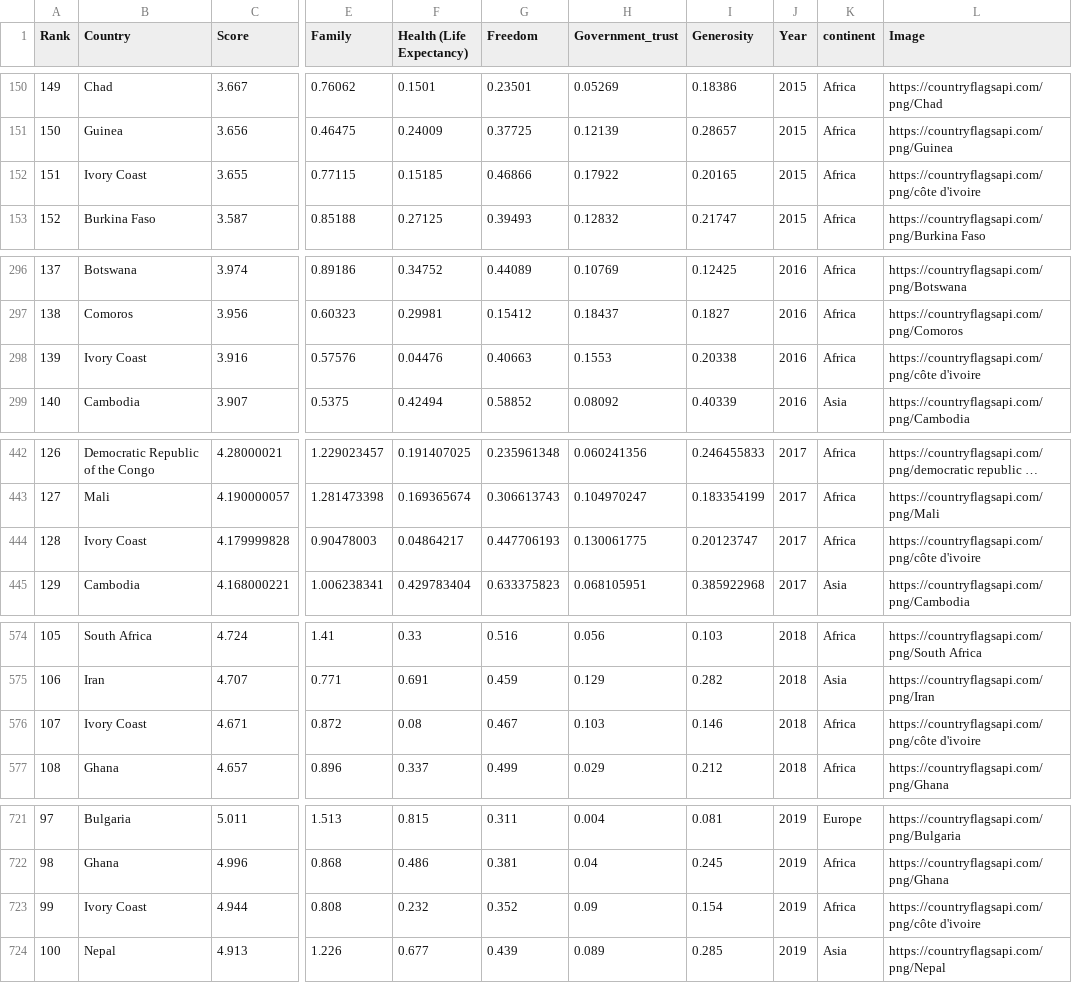
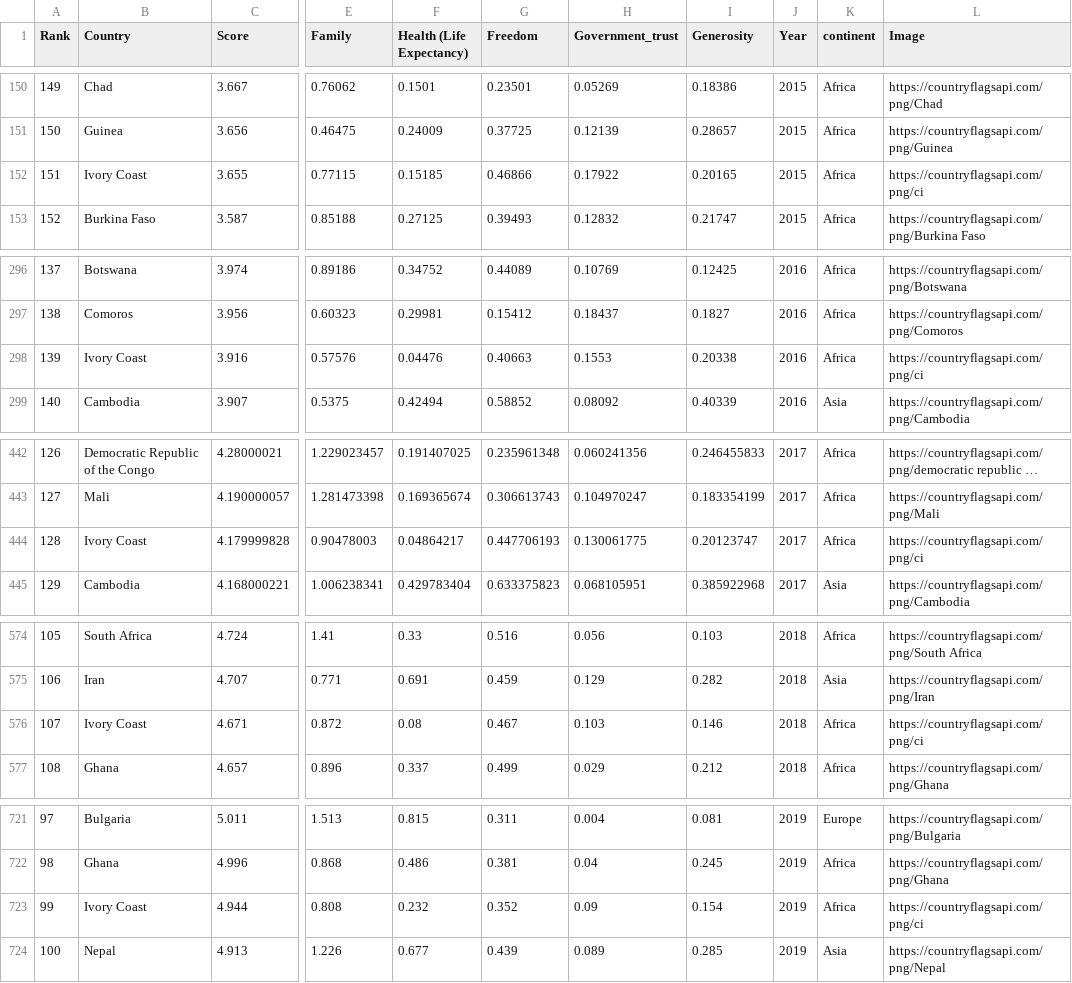
Before and after one commit to Sami-Hussein/Assignment-2, a CSV file: world-happiness-report-2015-2022-cleaned.csv, drawn as a sheet; only a part is shown, gaps mark what is left out; long unchanged cells end in …; the diff covers the shown part only; the diff names each change by its address in the sheet, - before the commit and + after, or states it on an @@ line.

Commit message:
Fixed ivory coast image url

```diff
--- a/world-happiness-report-2015-2022-cleaned.csv
+++ b/world-happiness-report-2015-2022-cleaned.csv
-L152 (Image): https://countryflagsapi.com/png/côte d'ivoire
+L152 (Image): https://countryflagsapi.com/png/ci
-L298 (Image): https://countryflagsapi.com/png/côte d'ivoire
+L298 (Image): https://countryflagsapi.com/png/ci
-L444 (Image): https://countryflagsapi.com/png/côte d'ivoire
+L444 (Image): https://countryflagsapi.com/png/ci
-L576 (Image): https://countryflagsapi.com/png/côte d'ivoire
+L576 (Image): https://countryflagsapi.com/png/ci
-L723 (Image): https://countryflagsapi.com/png/côte d'ivoire
+L723 (Image): https://countryflagsapi.com/png/ci
```
Also changed, not shown: 3 edited cells elsewhere in this file.
